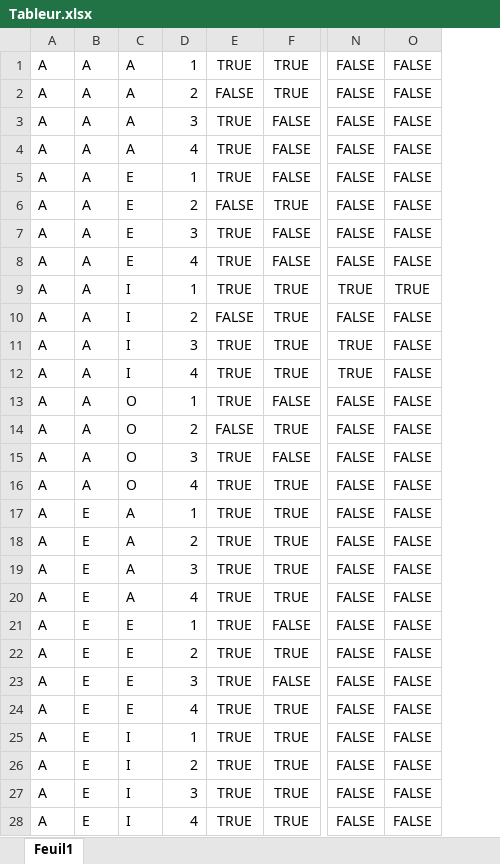
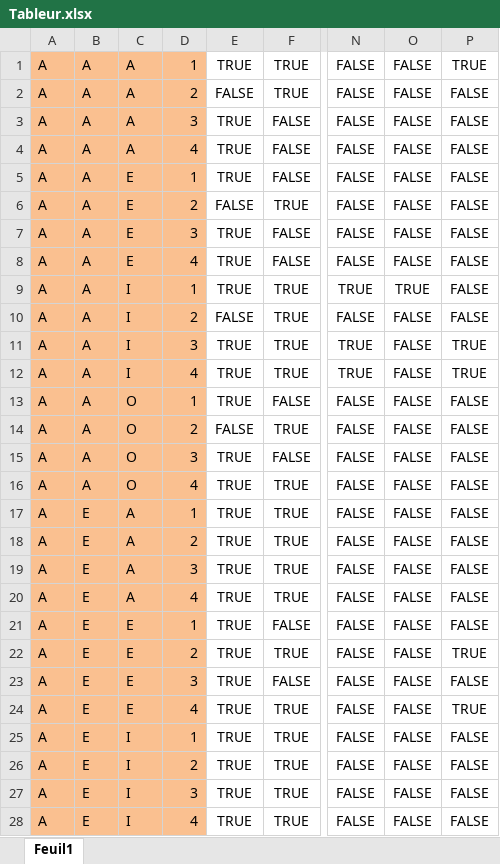
Before and after one commit to ourahmoune/Syllogism, an Excel workbook: app/projet/src/main/resources/app/Tableur.xlsx, sheet Feuil1, drawn as a sheet; only a part is shown, gaps mark what is left out; values as stored, in another font and other column widths than the file's, no borders; the diff covers the shown part only; the diff names each change by its address in the sheet, - before the commit and + after, or states it on an @@ line.

```diff
--- a/app/projet/src/main/resources/app/Tableur.xlsx (sheet Feuil1)
+++ b/app/projet/src/main/resources/app/Tableur.xlsx (sheet Feuil1)
+column P, rows 1-28: TRUE | FALSE | FALSE | FALSE | FALSE | FALSE | FALSE | FALSE | FALSE | FALSE | TRUE | TRUE | FALSE | FALSE | FALSE | FALSE | FALSE | FALSE | FALSE | FALSE | FALSE | TRUE | FALSE | TRUE | FALSE | FALSE | FALSE | FALSE
-A1:D28 fill: none
+A1:D28 fill: #FAC090
```
Also changed, not shown: cell formats elsewhere in this sheet, 8 other files.
